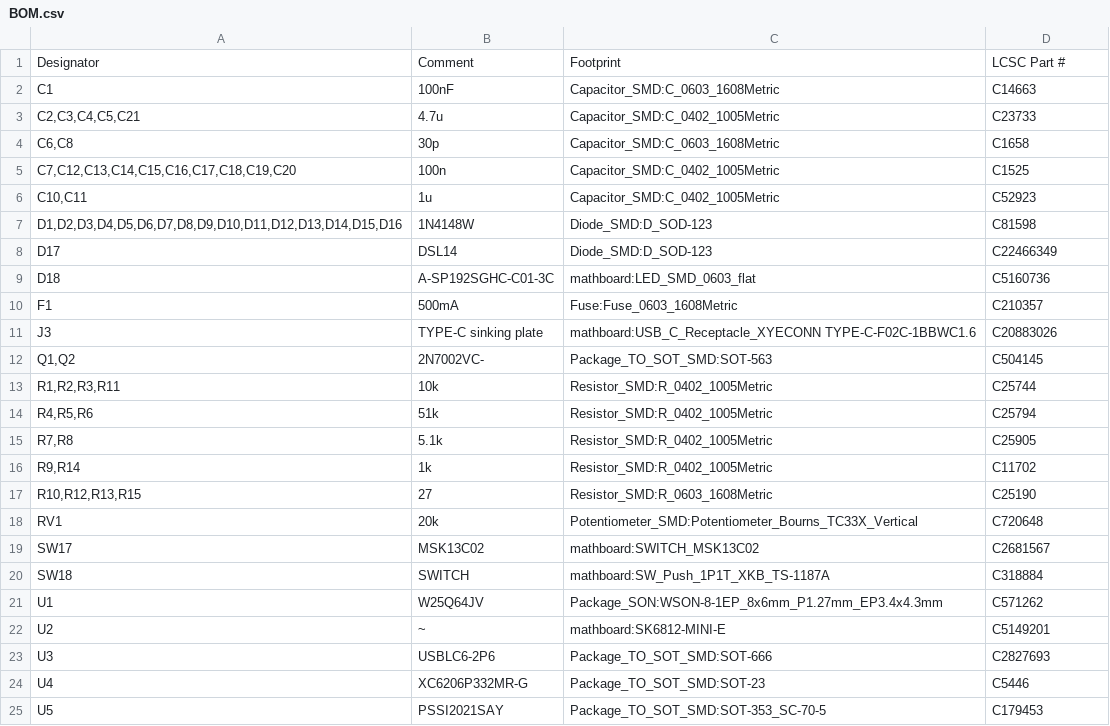
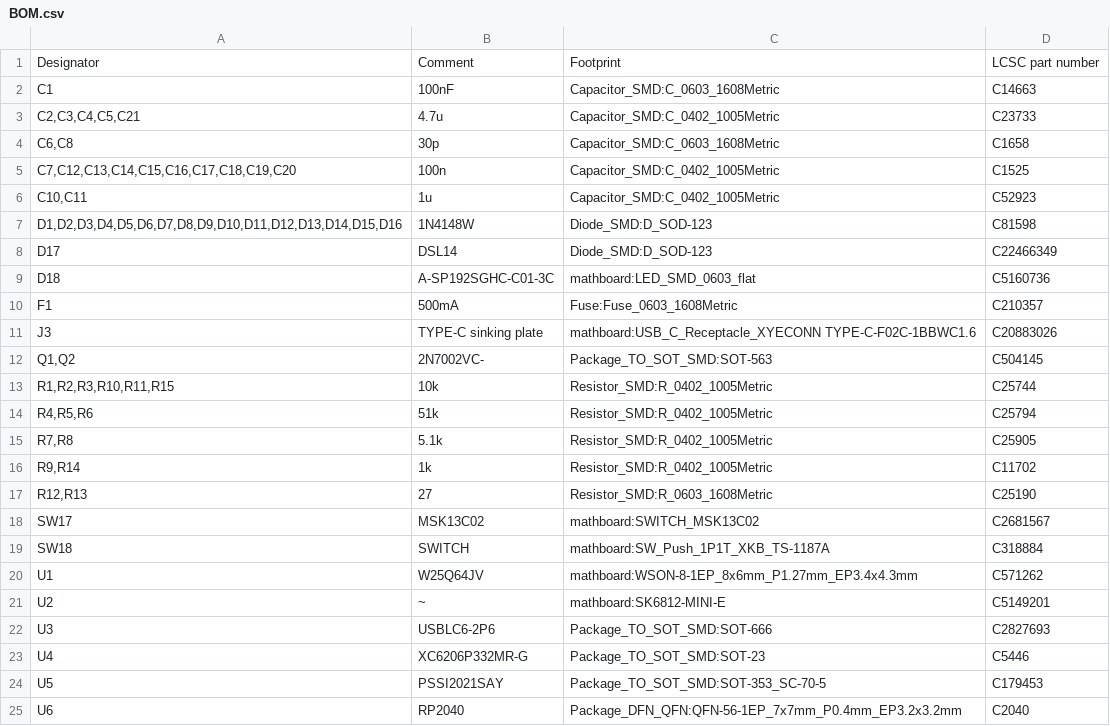
Before and after one commit to nup002/Mathboard, a CSV file: hardware/pcb/Production files/BOM.csv, drawn as a sheet; only a part is shown; the shorter side is filled out with more unchanged rows.

```diff
--- a/hardware/pcb/Production files/BOM.csv
+++ b/hardware/pcb/Production files/BOM.csv
@@ -1,2 +1,2 @@
-"Designator","Comment","Footprint","LCSC Part #"
+"Designator","Comment","Footprint","LCSC part number"
 "C1","100nF","Capacitor_SMD:C_0603_1608Metric","C14663"
@@ -12,3 +12,3 @@
 "Q1,Q2","2N7002VC-","Package_TO_SOT_SMD:SOT-563","C504145"
-"R1,R2,R3,R11","10k","Resistor_SMD:R_0402_1005Metric","C25744"
+"R1,R2,R3,R10,R11,R15","10k","Resistor_SMD:R_0402_1005Metric","C25744"
 "R4,R5,R6","51k","Resistor_SMD:R_0402_1005Metric","C25794"
@@ -16,7 +16,6 @@
 "R9,R14","1k","Resistor_SMD:R_0402_1005Metric","C11702"
-"R10,R12,R13,R15","27","Resistor_SMD:R_0603_1608Metric","C25190"
-"RV1","20k","Potentiometer_SMD:Potentiometer_Bourns_TC33X_Vertical","C720648"
+"R12,R13","27","Resistor_SMD:R_0603_1608Metric","C25190"
 "SW17","MSK13C02","mathboard:SWITCH_MSK13C02","C2681567"
 "SW18","SWITCH","mathboard:SW_Push_1P1T_XKB_TS-1187A","C318884"
-"U1","W25Q64JV","Package_SON:WSON-8-1EP_8x6mm_P1.27mm_EP3.4x4.3mm","C571262"
+"U1","W25Q64JV","mathboard:WSON-8-1EP_8x6mm_P1.27mm_EP3.4x4.3mm","C571262"
 "U2","~","mathboard:SK6812-MINI-E","C5149201"
```
Also changed, not shown: hardware/pcb/Production files/Mathboard-all-pos.csv, 42 other files.
